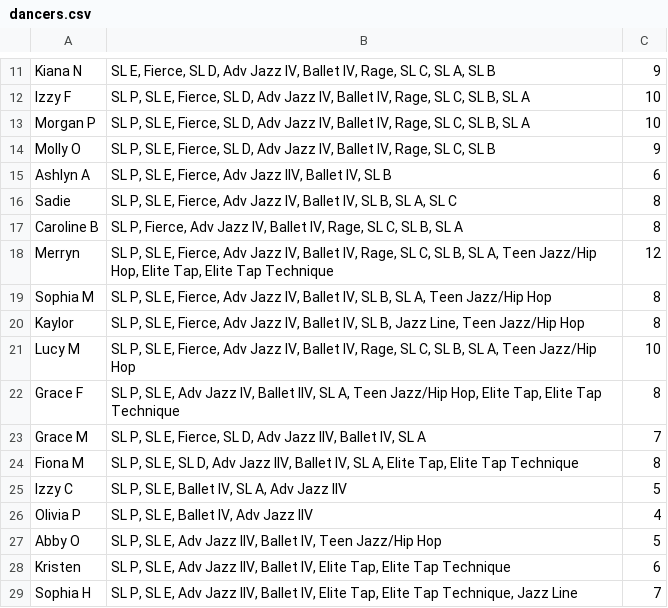
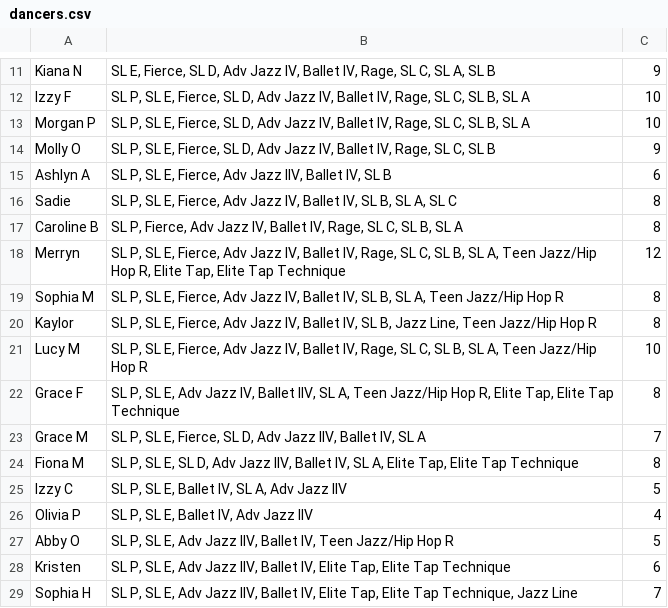
Before and after one commit to 23eliu/DanceShowScheduling, a CSV file: data/dancers.csv, drawn as a sheet; only a part is shown, gaps mark what is left out.

```diff
--- a/data/dancers.csv
+++ b/data/dancers.csv
@@ -17,7 +17,7 @@ Sadie,"SL P, SL E, Fierce, Adv Jazz IV, Ballet IV, SL B, SL A, SL C",8
 Caroline B,"SL P, Fierce, Adv Jazz IV, Ballet IV, Rage, SL C, SL B, SL A",8
-Merryn,"SL P, SL E, Fierce, Adv Jazz IV, Ballet IV, Rage, SL C, SL B, SL A, Teen Jazz/Hip Hop, Elite Tap, Elite Tap Technique",12
-Sophia M,"SL P, SL E, Fierce, Adv Jazz IV, Ballet IV, SL B, SL A, Teen Jazz/Hip Hop",8
-Kaylor,"SL P, SL E, Fierce, Adv Jazz IV, Ballet IV, SL B, Jazz Line, Teen Jazz/Hip Hop",8
-Lucy M,"SL P, SL E, Fierce, Adv Jazz IV, Ballet IV, Rage, SL C, SL B, SL A, Teen Jazz/Hip Hop",10
-Grace F,"SL P, SL E, Adv Jazz IV, Ballet IIV, SL A, Teen Jazz/Hip Hop, Elite Tap, Elite Tap Technique",8
+Merryn,"SL P, SL E, Fierce, Adv Jazz IV, Ballet IV, Rage, SL C, SL B, SL A, Teen Jazz/Hip Hop R, Elite Tap, Elite Tap Technique",12
+Sophia M,"SL P, SL E, Fierce, Adv Jazz IV, Ballet IV, SL B, SL A, Teen Jazz/Hip Hop R",8
+Kaylor,"SL P, SL E, Fierce, Adv Jazz IV, Ballet IV, SL B, Jazz Line, Teen Jazz/Hip Hop R",8
+Lucy M,"SL P, SL E, Fierce, Adv Jazz IV, Ballet IV, Rage, SL C, SL B, SL A, Teen Jazz/Hip Hop R",10
+Grace F,"SL P, SL E, Adv Jazz IV, Ballet IIV, SL A, Teen Jazz/Hip Hop R, Elite Tap, Elite Tap Technique",8
 Grace M,"SL P, SL E, Fierce, SL D, Adv Jazz IIV, Ballet IV, SL A",7
@@ -26,3 +26,3 @@ Izzy C,"SL P, SL E, Ballet IV, SL A, Adv Jazz IIV",5
 Olivia P,"SL P, SL E, Ballet IV, Adv Jazz IIV",4
-Abby O,"SL P, SL E, Adv Jazz IIV, Ballet IV, Teen Jazz/Hip Hop",5
+Abby O,"SL P, SL E, Adv Jazz IIV, Ballet IV, Teen Jazz/Hip Hop R",5
 Kristen,"SL P, SL E, Adv Jazz IIV, Ballet IV, Elite Tap, Elite Tap Technique",6
```
Also changed, not shown: data/dances1.csv, 5 other files.
